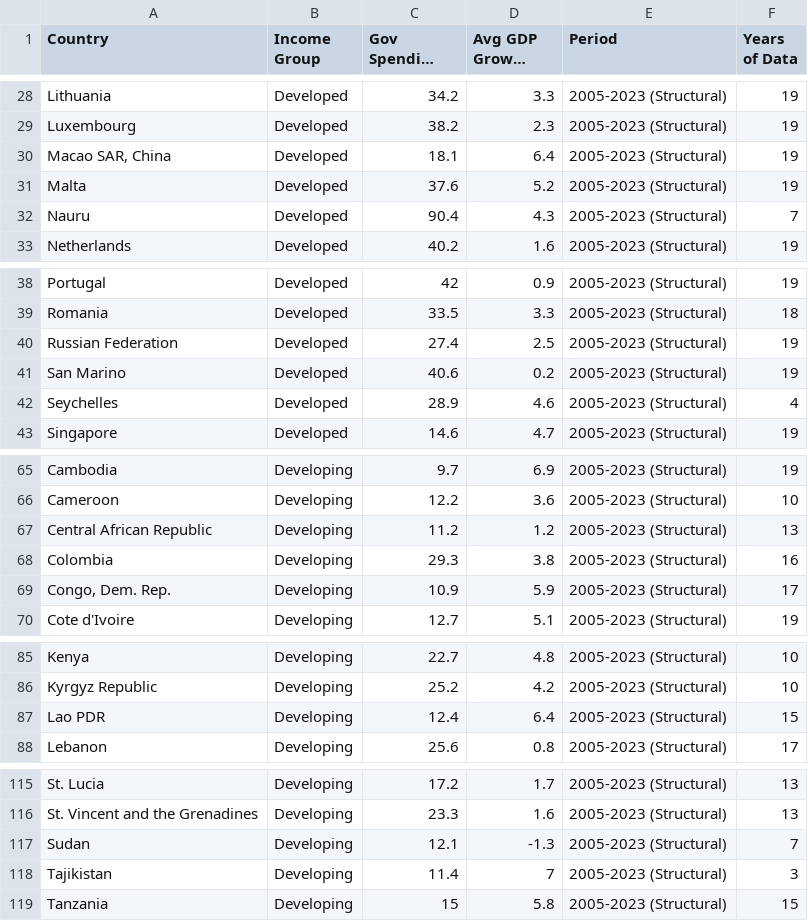
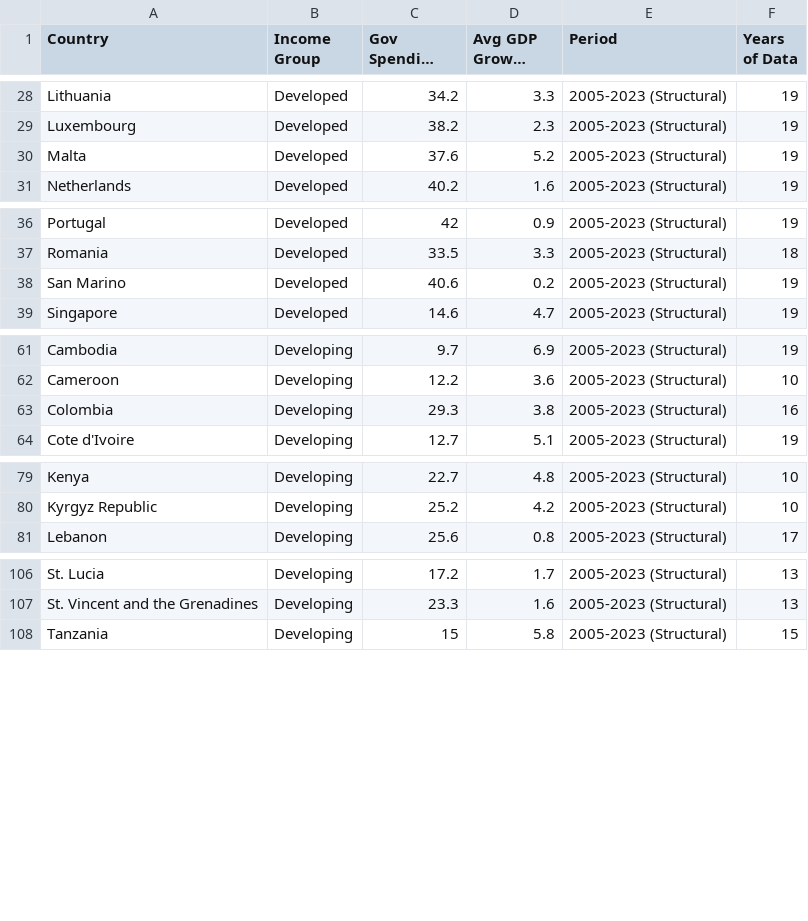
Before and after one commit to julienreszka/julienreszka.github.io, a CSV file: economic-simulator/armey-curve-data-structural.csv, drawn as a sheet; only a part is shown, gaps mark what is left out; long unchanged cells end in …; the diff covers the shown part only; the diff names each change by its address in the sheet, - before the commit and + after, or states it on an @@ line.

Commit message:
feat: remove entries for Nauru, Tajikistan, and Myanmar from the dataset for improved accuracy

```diff
--- a/economic-simulator/armey-curve-data-structural.csv
+++ b/economic-simulator/armey-curve-data-structural.csv
-row 30: Macao SAR, China | Developed | 18.1 | 6.4 | 2005-2023 (Structural) | 19
-row 32: Nauru | Developed | 90.4 | 4.3 | 2005-2023 (Structural) | 7
-row 40: Russian Federation | Developed | 27.4 | 2.5 | 2005-2023 (Structural) | 19
-row 42: Seychelles | Developed | 28.9 | 4.6 | 2005-2023 (Structural) | 4
-row 67: Central African Republic | Developing | 11.2 | 1.2 | 2005-2023 (Structural) | 13
-row 69: Congo, Dem. Rep. | Developing | 10.9 | 5.9 | 2005-2023 (Structural) | 17
-row 87: Lao PDR | Developing | 12.4 | 6.4 | 2005-2023 (Structural) | 15
-row 117: Sudan | Developing | 12.1 | -1.3 | 2005-2023 (Structural) | 7
-row 118: Tajikistan | Developing | 11.4 | 7 | 2005-2023 (Structural) | 3
```
Also changed, not shown: 3 removed rows elsewhere in this file.
